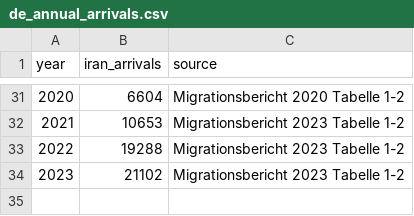
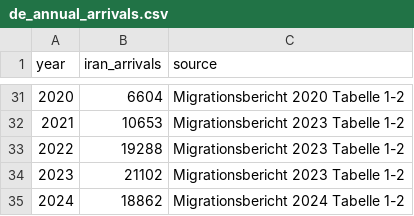
Before and after one commit to iraniandiaspora/iraniandiaspora.github.io, a CSV file: data/germany/de_annual_arrivals.csv, drawn as a sheet; only a part is shown, gaps mark what is left out.

```diff
--- a/data/germany/de_annual_arrivals.csv
+++ b/data/germany/de_annual_arrivals.csv
@@ -34 +34,2 @@ year,iran_arrivals,source
 2023,21102,Migrationsbericht 2023 Tabelle 1-2
+2024,18862,Migrationsbericht 2024 Tabelle 1-2
```
Also changed, not shown: data/us/iran_lpr_1970_2024.csv, 10 other files.
